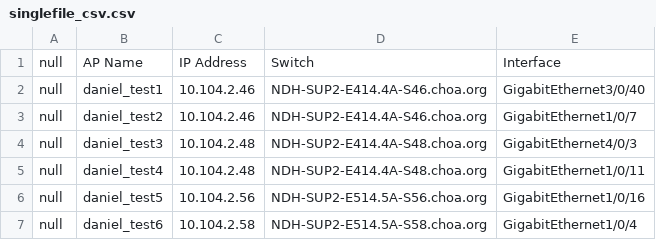
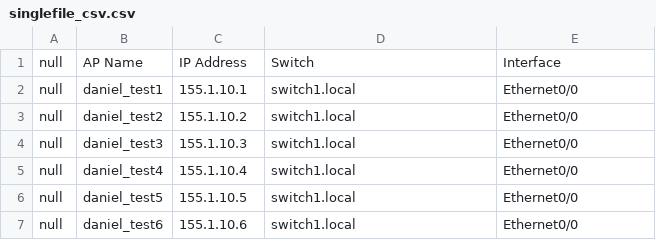
Before and after one commit to ospfpacket/python, a CSV file: prod_scripts/csv_to_dictionary/singlefile_csv.csv, drawn as a sheet.

Commit message:
Update singlefile_csv.csv

```diff
--- a/prod_scripts/csv_to_dictionary/singlefile_csv.csv
+++ b/prod_scripts/csv_to_dictionary/singlefile_csv.csv
@@ -1,7 +1,7 @@
 null,AP Name,IP Address,Switch,Interface
-null,daniel_test1,10.104.2.46,NDH-SUP2-E414.4A-S46.choa.org,GigabitEthernet3/0/40
-null,daniel_test2,10.104.2.46,NDH-SUP2-E414.4A-S46.choa.org,GigabitEthernet1/0/7
-null,daniel_test3,10.104.2.48,NDH-SUP2-E414.4A-S48.choa.org,GigabitEthernet4/0/3
-null,daniel_test4,10.104.2.48,NDH-SUP2-E414.4A-S48.choa.org,GigabitEthernet1/0/11
-null,daniel_test5,10.104.2.56,NDH-SUP2-E514.5A-S56.choa.org,GigabitEthernet1/0/16
-null,daniel_test6,10.104.2.58,NDH-SUP2-E514.5A-S58.choa.org,GigabitEthernet1/0/4
+null,daniel_test1,155.1.10.1,switch1.local,Ethernet0/0
+null,daniel_test2,155.1.10.2,switch1.local,Ethernet0/0
+null,daniel_test3,155.1.10.3,switch1.local,Ethernet0/0
+null,daniel_test4,155.1.10.4,switch1.local,Ethernet0/0
+null,daniel_test5,155.1.10.5,switch1.local,Ethernet0/0
+null,daniel_test6,155.1.10.6,switch1.local,Ethernet0/0
```
